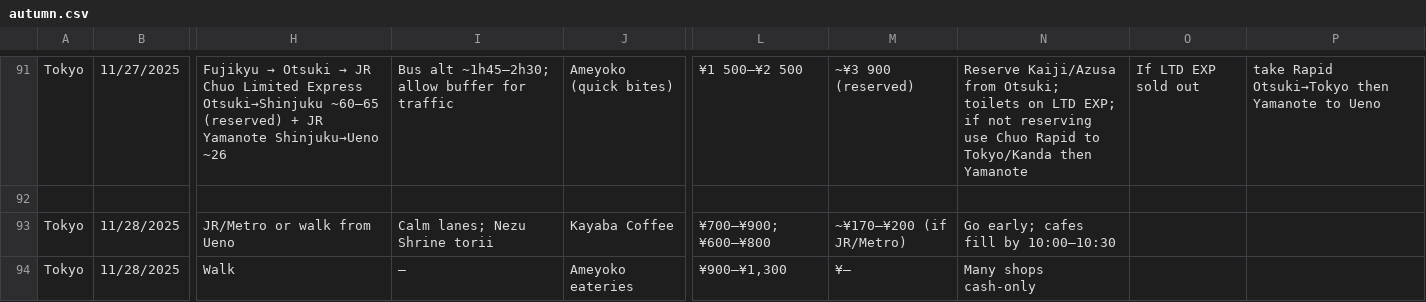
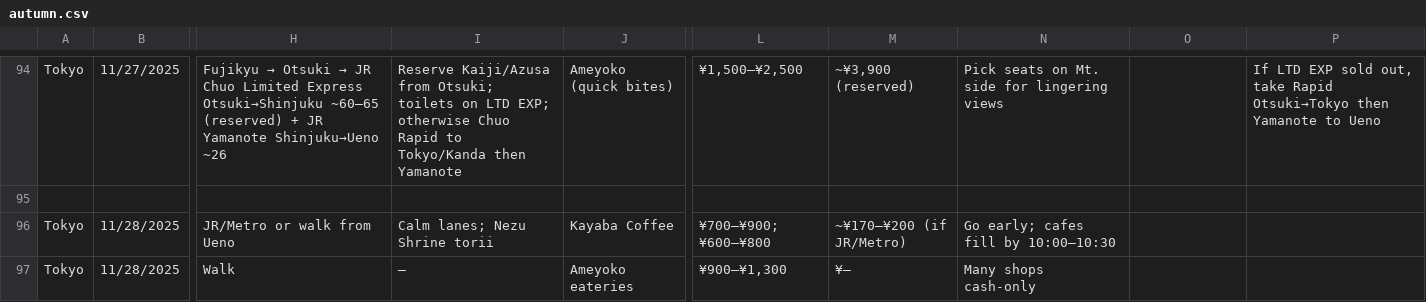
Before and after one commit to ksungcaya/pages, a CSV file: japan/2025-autumn/autumn.csv, drawn as a sheet; only a part is shown, gaps mark what is left out; addresses are those after the commit; the diff covers the shown part only; the diff names each change by its address in the sheet, - before the commit and + after, or states it on an @@ line.

```diff
--- a/japan/2025-autumn/autumn.csv
+++ b/japan/2025-autumn/autumn.csv
-I94: Bus alt ~1h45–2h30; allow buffer for traffic
+I94: Reserve Kaiji/Azusa from Otsuki; toilets on LTD EXP; otherwise Chuo Rapid to Tokyo/Kanda then Yamanote
-L94: ¥1 500–¥2 500
+L94: ¥1,500–¥2,500
-M94: ~¥3 900 (reserved)
+M94: ~¥3,900 (reserved)
-N94: Reserve Kaiji/Azusa from Otsuki; toilets on LTD EXP; if not reserving use Chuo Rapid to Tokyo/Kanda then Yamanote
+N94: Pick seats on Mt. side for lingering views
-O94: If LTD EXP sold out
+O94: (empty)
-P94: take Rapid…
+P94: If LTD EXP sold out, take Rapid…
```
Also changed, not shown: 3 added rows and 52 edited cells elsewhere in this file, 1 other file.
